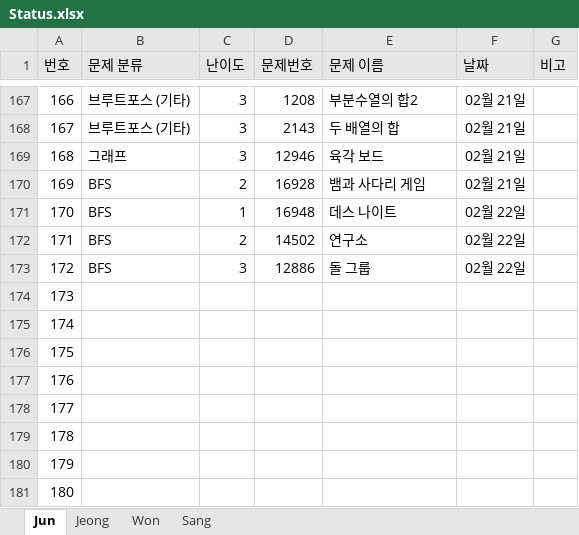
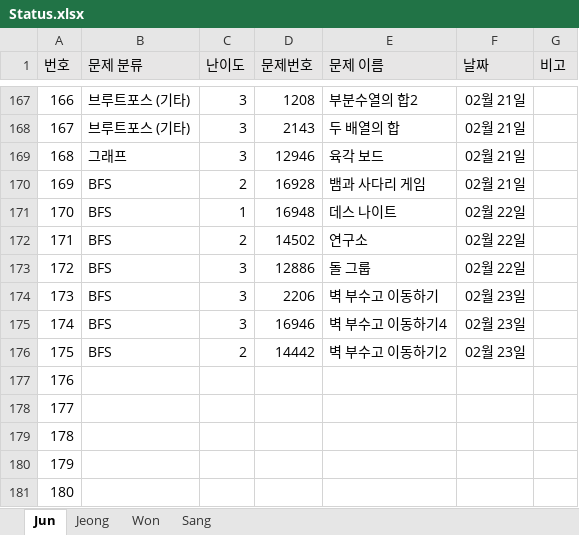
Before and after one commit to JunHeon-Ch/GC_Algorithm_Study, an Excel workbook: Status.xlsx, sheet Jun, drawn as a sheet; only a part is shown, gaps mark what is left out; values as stored, in another font and other column widths than the file's, no borders; the diff names each change by its address in the sheet, - before the commit and + after, or states it on an @@ line.

Commit message:
docs: Updating junheon status

```diff
--- a/Status.xlsx (sheet Jun)
+++ b/Status.xlsx (sheet Jun)
-B174:B176 (문제 분류): (empty)
+B174:B176 (문제 분류): BFS
-C174:C175 (난이도): (empty)
+C174:C175 (난이도): 3
-D174 (문제번호): (empty)
+D174 (문제번호): 2206
-E174 (문제 이름): (empty)
+E174 (문제 이름): 벽 부수고 이동하기
-F174:F176 (날짜): (empty)
+F174:F176 (날짜): 02월 23일
-D175 (문제번호): (empty)
+D175 (문제번호): 16946
-E175 (문제 이름): (empty)
+E175 (문제 이름): 벽 부수고 이동하기4
-C176 (난이도): (empty)
+C176 (난이도): 2
-D176 (문제번호): (empty)
+D176 (문제번호): 14442
-E176 (문제 이름): (empty)
+E176 (문제 이름): 벽 부수고 이동하기2
```
